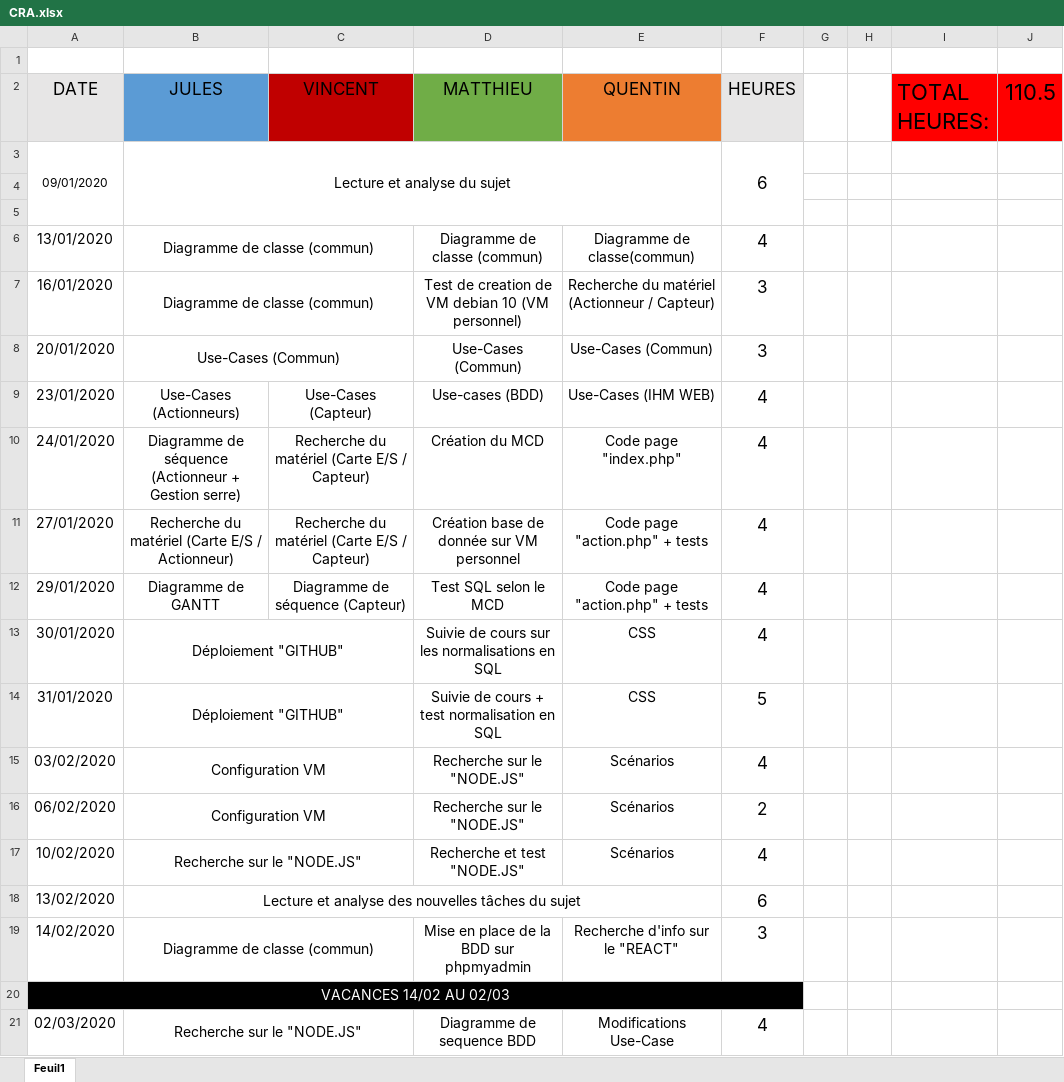
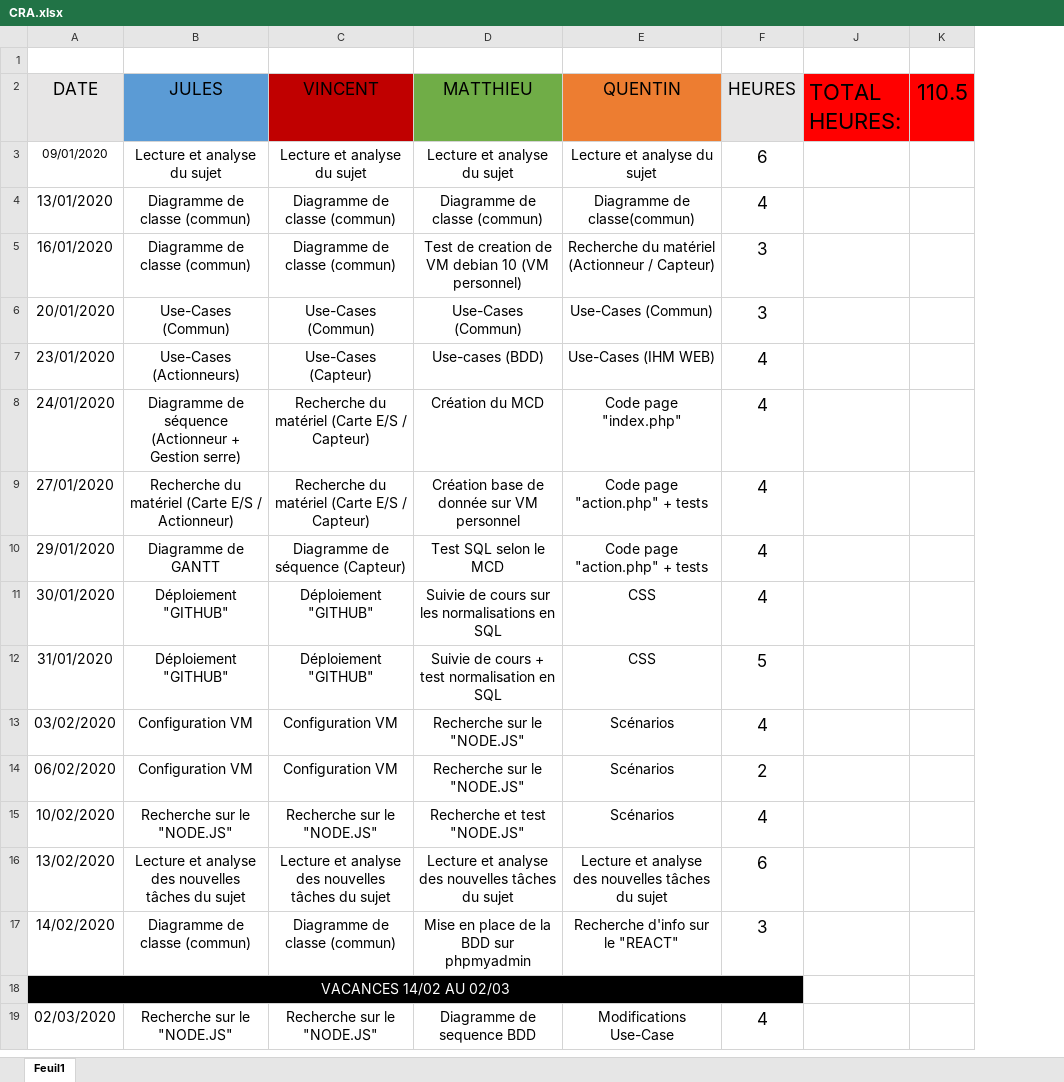
Before and after one commit to Yvea/ProjetSerre, an Excel workbook: CRA.xlsx, sheet Feuil1, drawn as a sheet; only a part is shown; values as stored, in another font and other column widths than the file's, no borders; removed rows and columns are numbered as before the commit, all else as after; the diff covers the shown part only; the diff names each change by its address in the sheet, - before the commit and + after, or states it on an @@ line.

Commit message:
Update CRA.xlsx

```diff
--- a/CRA.xlsx (sheet Feuil1)
+++ b/CRA.xlsx (sheet Feuil1)
@@ column G hidden, empty @@
@@ column H hidden, empty @@
-A3:A5 merged
-B3:E5 merged
-C3 (VINCENT): (empty)
+C3 (VINCENT): Lecture et analyse du sujet
-D3 (MATTHIEU): (empty)
+D3 (MATTHIEU): Lecture et analyse du sujet
-E3 (QUENTIN): (empty)
+E3 (QUENTIN): Lecture et analyse du sujet
-F3:F5 merged
-row 4: (empty)
-row 5: (empty)
-B6:C6 merged
-C4:C5 (VINCENT): (empty)
+C4:C5 (VINCENT): Diagramme de classe (commun)
-B7:C7 merged
-B8:C8 merged
-C6 (VINCENT): (empty)
+C6 (VINCENT): Use-Cases (Commun)
-B13:C13 merged
-C11:C12 (VINCENT): (empty)
+C11:C12 (VINCENT): Déploiement "GITHUB"
-B14:C14 merged
-B15:C15 merged
-C13:C14 (VINCENT): (empty)
+C13:C14 (VINCENT): Configuration VM
-B16:C16 merged
-B17:C17 merged
-C15 (VINCENT): (empty)
+C15 (VINCENT): Recherche sur le "NODE.JS"
-B18:E18 merged
-C16 (VINCENT): (empty)
+C16 (VINCENT): Lecture et analyse des nouvelles tâches du sujet
-D16 (MATTHIEU): (empty)
+D16 (MATTHIEU): Lecture et analyse des nouvelles tâches du sujet
-E16 (QUENTIN): (empty)
+E16 (QUENTIN): Lecture et analyse des nouvelles tâches du sujet
-B19:C19 merged
-C17 (VINCENT): (empty)
+C17 (VINCENT): Diagramme de classe (commun)
-B21:C21 merged
-C19 (VINCENT): (empty)
+C19 (VINCENT): Recherche sur le "NODE.JS"
```
Also changed, not shown: 5 edited cells and merged cells elsewhere in this sheet, formulas that keep their value, hidden cells.
